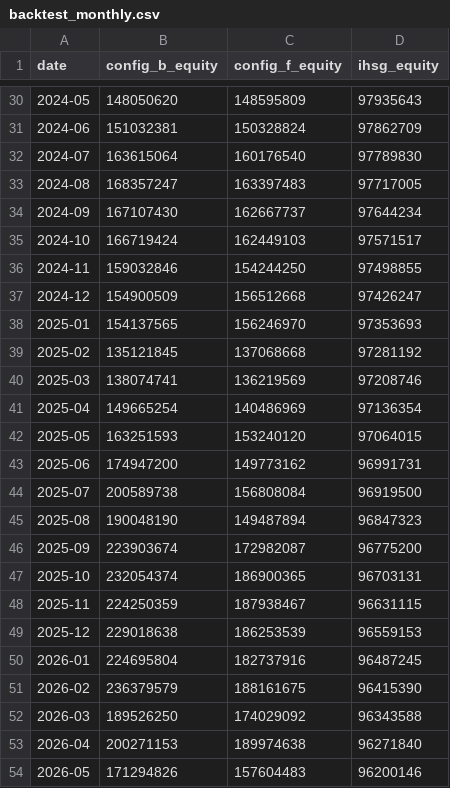
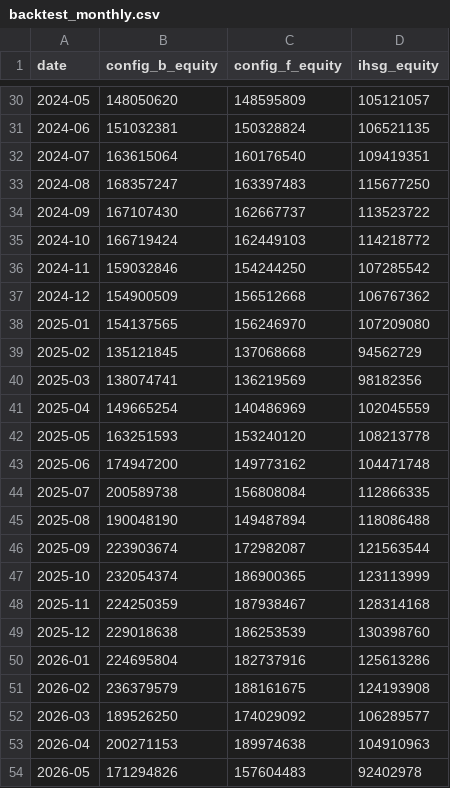
Before and after one commit to InitialJawa/indonesia-stock-intelligence, a CSV file: dashboard/data/backtest_monthly.csv, drawn as a sheet; only a part is shown, gaps mark what is left out; the diff covers the shown part only.

Commit message:
fix IHSG equity: use real monthly observations from benchmarks/ihsg_monthly.csv, gitignore temp/debug files and data/*.json

```diff
--- a/dashboard/data/backtest_monthly.csv
+++ b/dashboard/data/backtest_monthly.csv
@@ -30,25 +30,25 @@ date,config_b_equity,config_f_equity,ihsg_equity
-2024-05,148050620,148595809,97935643
-2024-06,151032381,150328824,97862709
-2024-07,163615064,160176540,97789830
-2024-08,168357247,163397483,97717005
-2024-09,167107430,162667737,97644234
-2024-10,166719424,162449103,97571517
-2024-11,159032846,154244250,97498855
-2024-12,154900509,156512668,97426247
-2025-01,154137565,156246970,97353693
-2025-02,135121845,137068668,97281192
-2025-03,138074741,136219569,97208746
-2025-04,149665254,140486969,97136354
-2025-05,163251593,153240120,97064015
-2025-06,174947200,149773162,96991731
-2025-07,200589738,156808084,96919500
-2025-08,190048190,149487894,96847323
-2025-09,223903674,172982087,96775200
-2025-10,232054374,186900365,96703131
-2025-11,224250359,187938467,96631115
-2025-12,229018638,186253539,96559153
-2026-01,224695804,182737916,96487245
-2026-02,236379579,188161675,96415390
-2026-03,189526250,174029092,96343588
-2026-04,200271153,189974638,96271840
-2026-05,171294826,157604483,96200146
+2024-05,148050620,148595809,105121057
+2024-06,151032381,150328824,106521135
+2024-07,163615064,160176540,109419351
+2024-08,168357247,163397483,115677250
+2024-09,167107430,162667737,113523722
+2024-10,166719424,162449103,114218772
+2024-11,159032846,154244250,107285542
+2024-12,154900509,156512668,106767362
+2025-01,154137565,156246970,107209080
+2025-02,135121845,137068668,94562729
+2025-03,138074741,136219569,98182356
+2025-04,149665254,140486969,102045559
+2025-05,163251593,153240120,108213778
+2025-06,174947200,149773162,104471748
+2025-07,200589738,156808084,112866335
+2025-08,190048190,149487894,118086488
+2025-09,223903674,172982087,121563544
+2025-10,232054374,186900365,123113999
+2025-11,224250359,187938467,128314168
+2025-12,229018638,186253539,130398760
+2026-01,224695804,182737916,125613286
+2026-02,236379579,188161675,124193908
+2026-03,189526250,174029092,106289577
+2026-04,200271153,189974638,104910963
+2026-05,171294826,157604483,92402978
```
Also changed, not shown: 27 edited cells elsewhere in this file, 3 other files.
